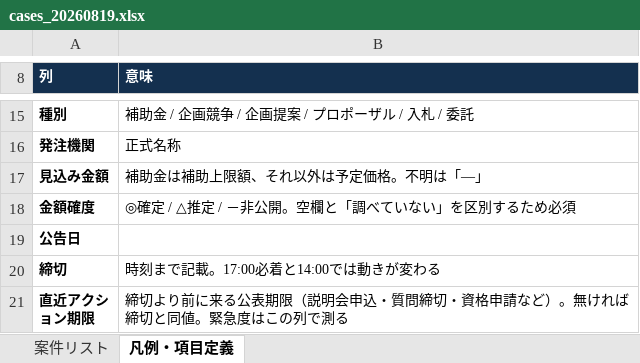
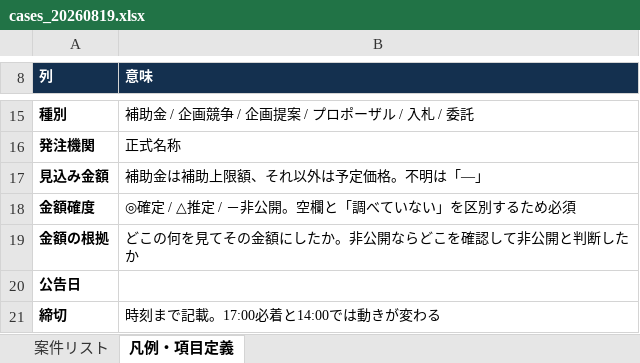
Before and after one commit to yixima/hojo, an Excel workbook: data/cases/cases_20260819.xlsx, sheet 凡例・項目定義, drawn as a sheet; only a part is shown, gaps mark what is left out; the shorter side is filled out with more unchanged rows; values as stored, in another font and other column widths than the file's, no borders; the diff names each change by its address in the sheet, - before the commit and + after, or states it on an @@ line.

```diff
--- a/data/cases/cases_20260819.xlsx (sheet 凡例・項目定義)
+++ b/data/cases/cases_20260819.xlsx (sheet 凡例・項目定義)
+row 19: 金額の根拠 | どこの何を見てその金額にしたか。非公開ならどこを確認して非公開と判断したか
```
Also changed, not shown: sheet 案件リスト, 6 other files.
